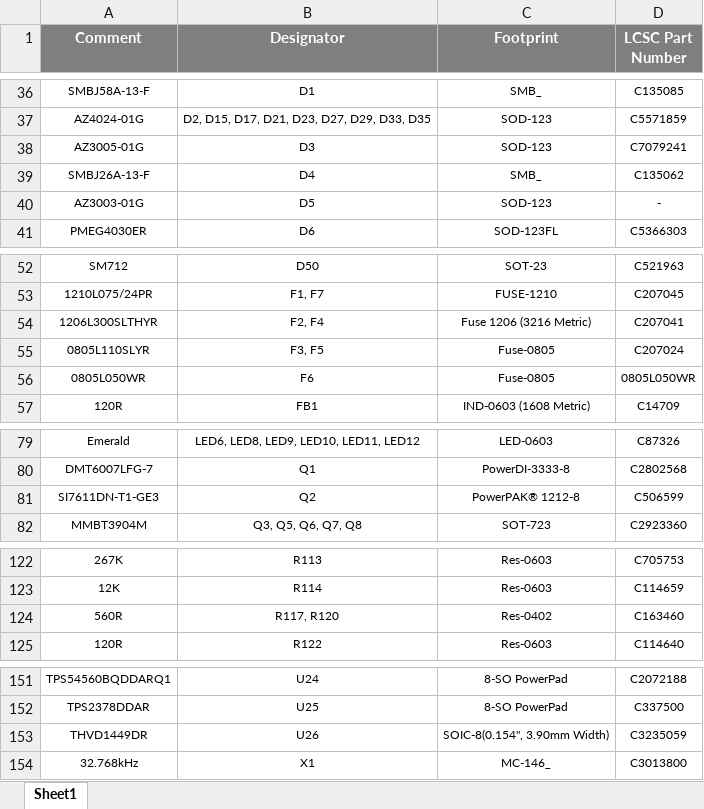
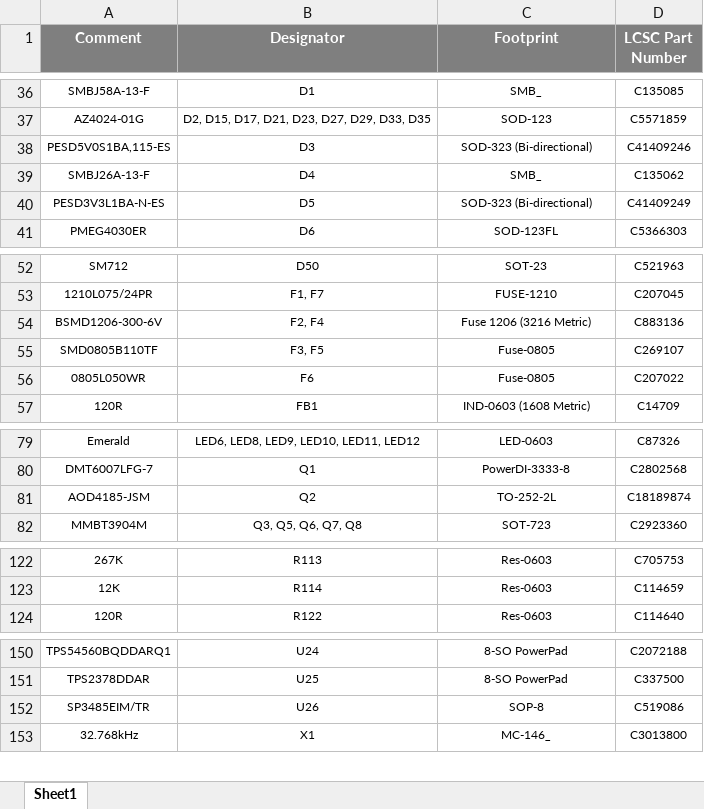
Before and after one commit to eSpark-Backup/alexy-ouden-industrial-iot-board, an Excel workbook: Design Files/Industrial IOT development board-v1.0/BOM/JLCPCB-BOM-v1.0.xlsx, sheet Sheet1, drawn as a sheet; only a part is shown, gaps mark what is left out; values as stored, in another font and other column widths than the file's, no borders; removed rows and columns are numbered as before the commit, all else as after; the diff covers the shown part only; the diff names each change by its address in the sheet, - before the commit and + after, or states it on an @@ line.

Commit message:
#3 Client and JLCPCB BOM Updated.

```diff
--- a/Design Files/Industrial IOT development board-v1.0/BOM/JLCPCB-BOM-v1.0.xlsx (sheet Sheet1)
+++ b/Design Files/Industrial IOT development board-v1.0/BOM/JLCPCB-BOM-v1.0.xlsx (sheet Sheet1)
-A38 (Comment): AZ3005-01G
+A38 (Comment): PESD5V0S1BA,115-ES
-C38 (Footprint): SOD-123
+C38 (Footprint): SOD-323 (Bi-directional)
-D38 (LCSC Part Number): C7079241
+D38 (LCSC Part Number): C41409246
-A40 (Comment): AZ3003-01G
+A40 (Comment): PESD3V3L1BA-N-ES
-C40 (Footprint): SOD-123
+C40 (Footprint): SOD-323 (Bi-directional)
-D40 (LCSC Part Number): -
+D40 (LCSC Part Number): C41409249
-A54 (Comment): 1206L300SLTHYR
+A54 (Comment): BSMD1206-300-6V
-D54 (LCSC Part Number): C207041
+D54 (LCSC Part Number): C883136
-A55 (Comment): 0805L110SLYR
+A55 (Comment): SMD0805B110TF
-D55 (LCSC Part Number): C207024
+D55 (LCSC Part Number): C269107
-D56 (LCSC Part Number): 0805L050WR
+D56 (LCSC Part Number): C207022
-A81 (Comment): SI7611DN-T1-GE3
+A81 (Comment): AOD4185-JSM
-C81 (Footprint): PowerPAK® 1212-8
+C81 (Footprint): TO-252-2L
-D81 (LCSC Part Number): C506599
+D81 (LCSC Part Number): C18189874
-row 124: 560R | R117, R120 | Res-0402 | C163460
-A152 (Comment): THVD1449DR
+A152 (Comment): SP3485EIM/TR
-C152 (Footprint): SOIC-8(0.154", 3.90mm Width)
+C152 (Footprint): SOP-8
-D152 (LCSC Part Number): C3235059
+D152 (LCSC Part Number): C519086
```
Also changed, not shown: 4 edited cells elsewhere in this sheet, 2 other files.
